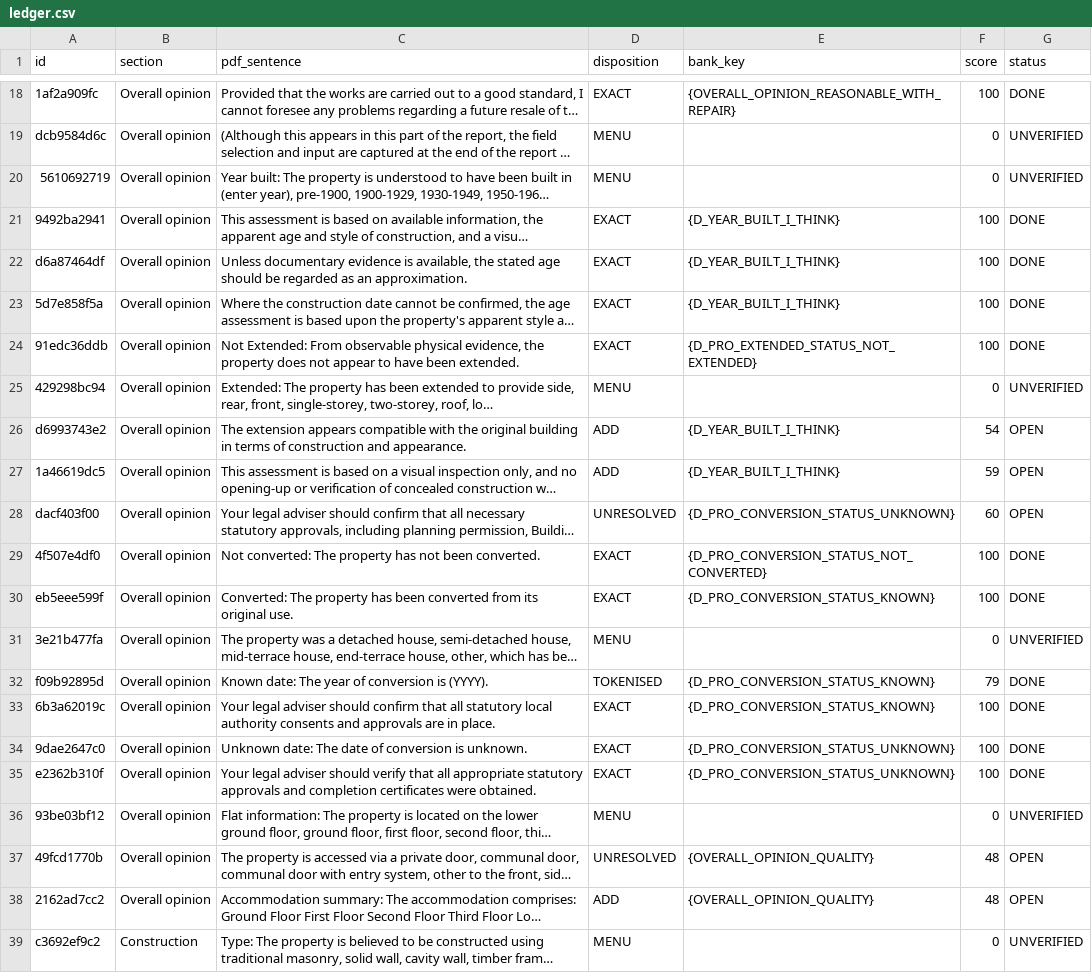
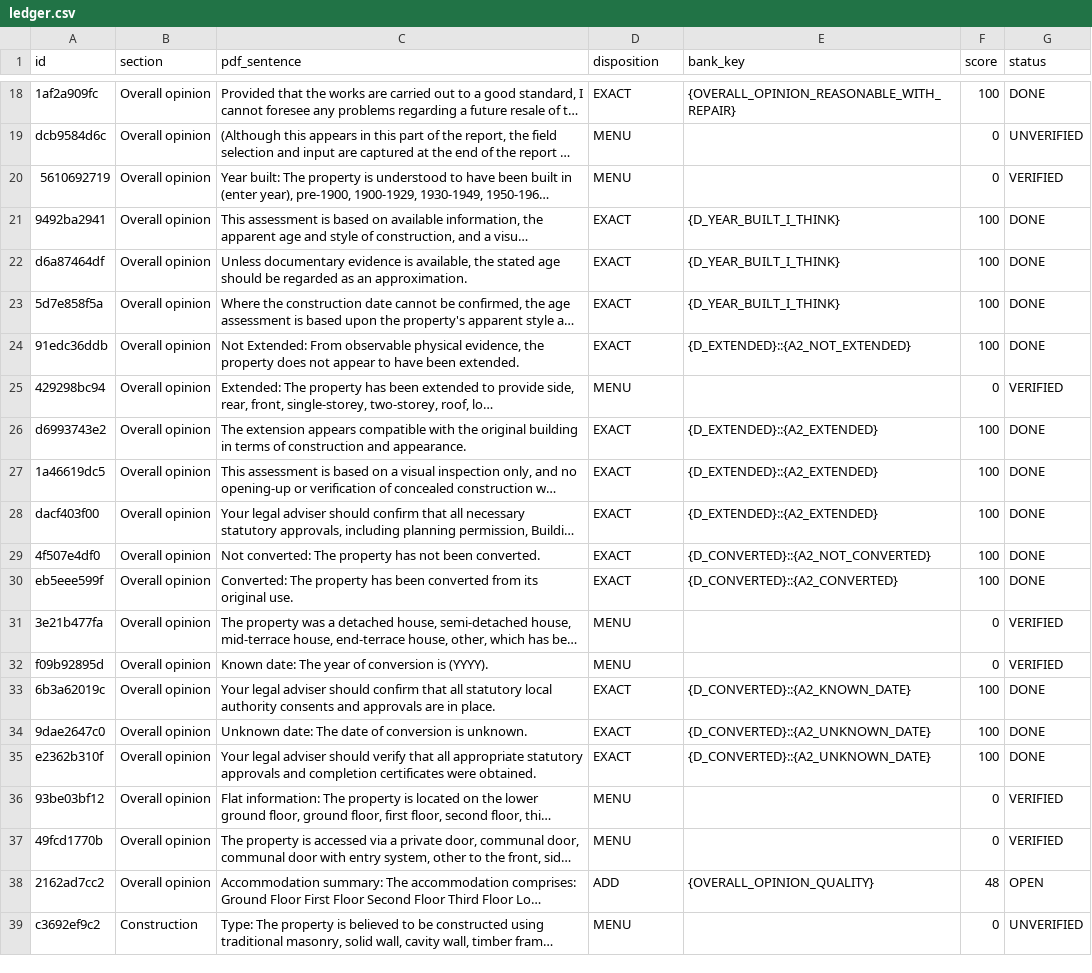
Before and after one commit to Anwaaralikhan550/survey-scriber, a CSV file: tool/phrase_audit/verbatim/ledger.csv, drawn as a sheet; only a part is shown, gaps mark what is left out; long unchanged cells end in …; the diff names each change by its address in the sheet, - before the commit and + after, or states it on an @@ line.

```diff
--- a/tool/phrase_audit/verbatim/ledger.csv
+++ b/tool/phrase_audit/verbatim/ledger.csv
-G20 (status): UNVERIFIED
+G20 (status): VERIFIED
-E24 (bank_key): {D_PRO_EXTENDED_STATUS_NOT_EXTENDED}
+E24 (bank_key): {D_EXTENDED}::{A2_NOT_EXTENDED}
-G25 (status): UNVERIFIED
+G25 (status): VERIFIED
-D26:D27 (disposition): ADD
+D26:D27 (disposition): EXACT
-E26:E27 (bank_key): {D_YEAR_BUILT_I_THINK}
+E26:E27 (bank_key): {D_EXTENDED}::{A2_EXTENDED}
-F26 (score): 54
+F26 (score): 100
-G26:G28 (status): OPEN
+G26:G28 (status): DONE
-F27 (score): 59
+F27 (score): 100
-D28 (disposition): UNRESOLVED
+D28 (disposition): EXACT
-E28 (bank_key): {D_PRO_CONVERSION_STATUS_UNKNOWN}
+E28 (bank_key): {D_EXTENDED}::{A2_EXTENDED}
-F28 (score): 60
+F28 (score): 100
-E29 (bank_key): {D_PRO_CONVERSION_STATUS_NOT_CONVERTED}
+E29 (bank_key): {D_CONVERTED}::{A2_NOT_CONVERTED}
-E30 (bank_key): {D_PRO_CONVERSION_STATUS_KNOWN}
+E30 (bank_key): {D_CONVERTED}::{A2_CONVERTED}
-G31 (status): UNVERIFIED
+G31 (status): VERIFIED
-D32 (disposition): TOKENISED
+D32 (disposition): MENU
-E32 (bank_key): {D_PRO_CONVERSION_STATUS_KNOWN}
+E32 (bank_key): (empty)
-F32 (score): 79
+F32 (score): 0
-G32 (status): DONE
+G32 (status): VERIFIED
-E33 (bank_key): {D_PRO_CONVERSION_STATUS_KNOWN}
+E33 (bank_key): {D_CONVERTED}::{A2_KNOWN_DATE}
-E34:E35 (bank_key): {D_PRO_CONVERSION_STATUS_UNKNOWN}
+E34:E35 (bank_key): {D_CONVERTED}::{A2_UNKNOWN_DATE}
-G36 (status): UNVERIFIED
+G36 (status): VERIFIED
-D37 (disposition): UNRESOLVED
+D37 (disposition): MENU
-E37 (bank_key): {OVERALL_OPINION_QUALITY}
+E37 (bank_key): (empty)
-F37 (score): 48
+F37 (score): 0
-G37 (status): OPEN
+G37 (status): VERIFIED
```
Also changed, not shown: 12 other files.
